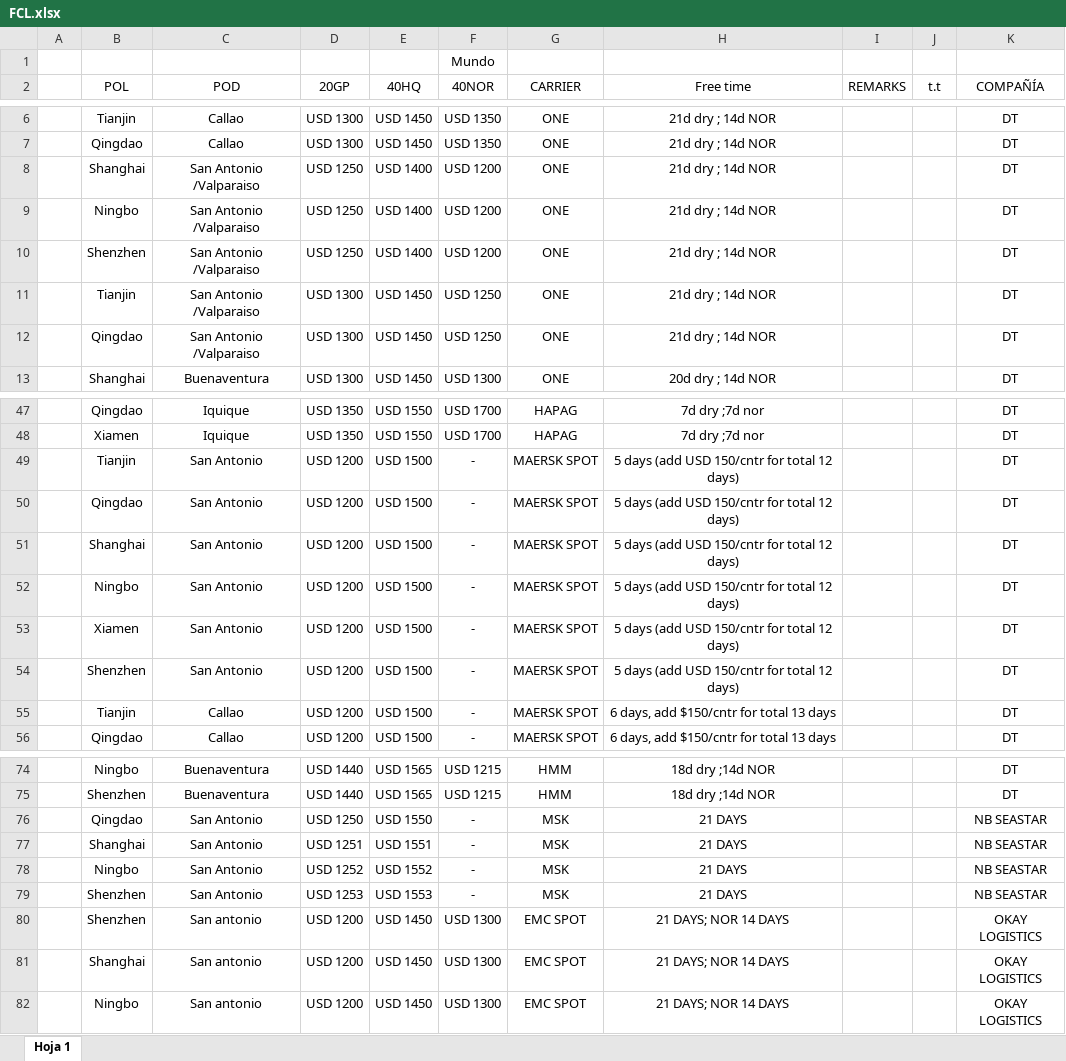
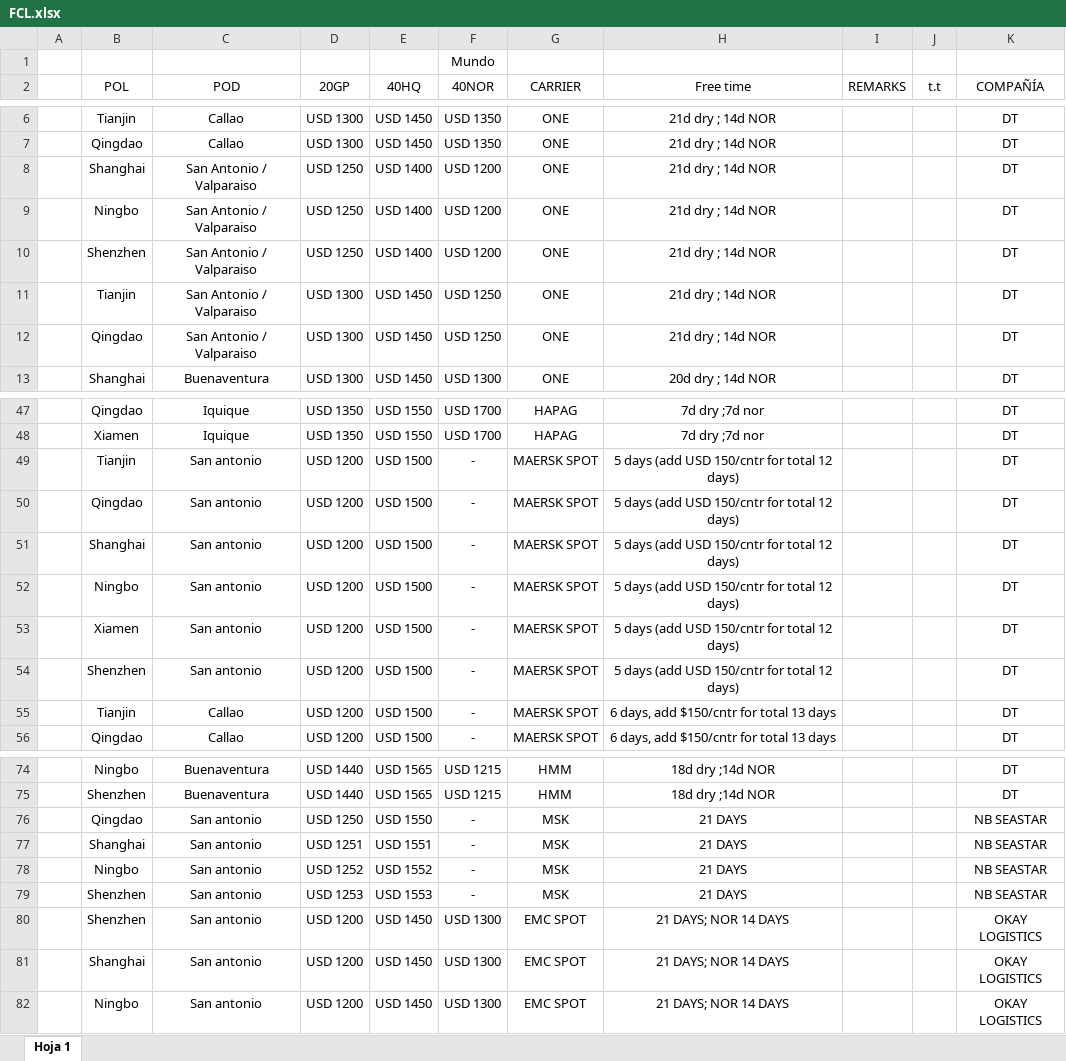
Before and after one commit to PabloGomez-97/Clientes.seemanngroup, an Excel workbook: public/assets/FCL.xlsx, sheet Hoja 1, drawn as a sheet; only a part is shown, gaps mark what is left out; values as stored, in another font and other column widths than the file's, no borders; the diff covers the shown part only; the diff names each change by its address in the sheet, - before the commit and + after, or states it on an @@ line.

```diff
--- a/public/assets/FCL.xlsx (sheet Hoja 1)
+++ b/public/assets/FCL.xlsx (sheet Hoja 1)
-C8:C12 (POD): San Antonio /Valparaiso
+C8:C12 (POD): San Antonio / Valparaiso
-C49:C54 (POD): San Antonio
+C49:C54 (POD): San antonio
-C76:C79 (POD): San Antonio
+C76:C79 (POD): San antonio
```
Also changed, not shown: 3 edited cells elsewhere in this sheet, public/assets/LCL.xlsx, 5 other files.
